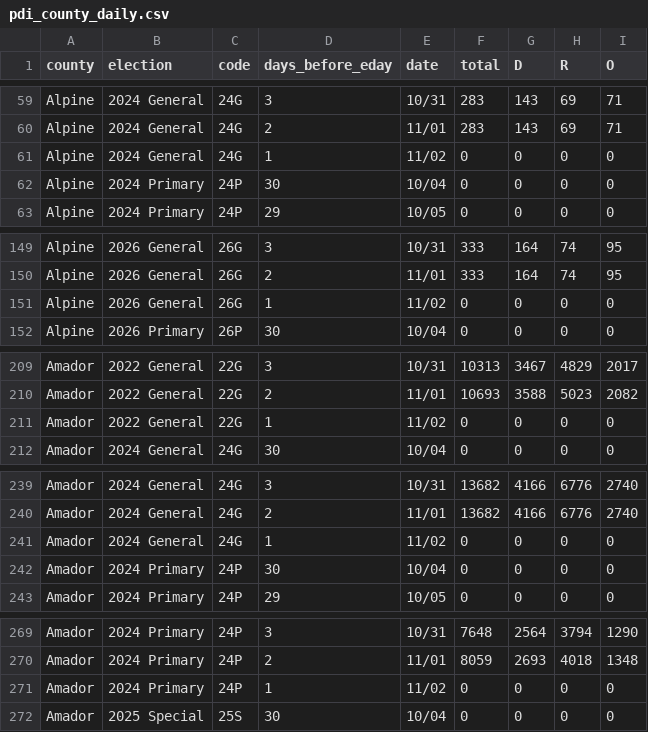
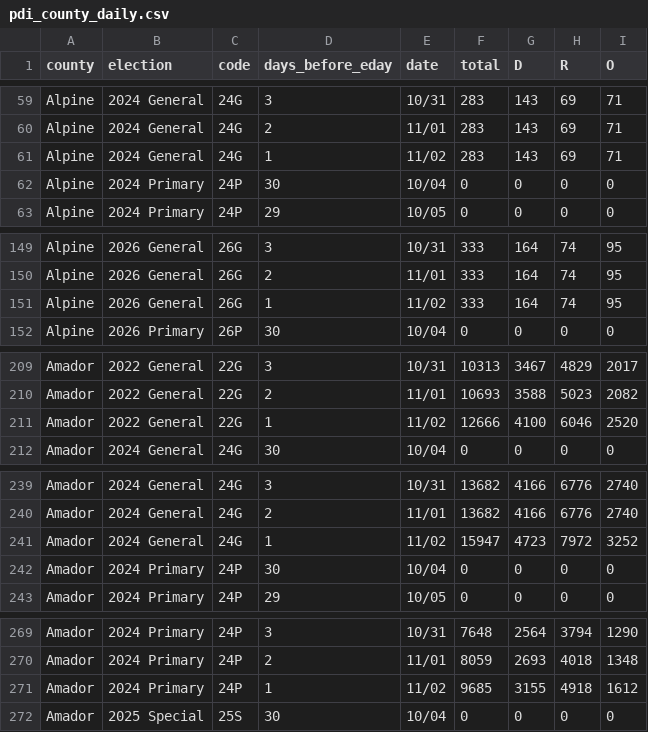
Before and after one commit to tysoda/2026-Ca-SD4-forecast-V2, a CSV file: pdi_county_daily.csv, drawn as a sheet; only a part is shown, gaps mark what is left out; the diff covers the shown part only.

```diff
--- a/pdi_county_daily.csv
+++ b/pdi_county_daily.csv
@@ -60,3 +60,3 @@ Alpine,2024 General,24G,3,10/31,283,143,69,71
 Alpine,2024 General,24G,2,11/01,283,143,69,71
-Alpine,2024 General,24G,1,11/02,0,0,0,0
+Alpine,2024 General,24G,1,11/02,283,143,69,71
 Alpine,2024 Primary,24P,30,10/04,0,0,0,0
@@ -150,3 +150,3 @@ Alpine,2026 General,26G,3,10/31,333,164,74,95
 Alpine,2026 General,26G,2,11/01,333,164,74,95
-Alpine,2026 General,26G,1,11/02,0,0,0,0
+Alpine,2026 General,26G,1,11/02,333,164,74,95
 Alpine,2026 Primary,26P,30,10/04,0,0,0,0
@@ -210,3 +210,3 @@ Amador,2022 General,22G,3,10/31,10313,3467,4829,2017
 Amador,2022 General,22G,2,11/01,10693,3588,5023,2082
-Amador,2022 General,22G,1,11/02,0,0,0,0
+Amador,2022 General,22G,1,11/02,12666,4100,6046,2520
 Amador,2024 General,24G,30,10/04,0,0,0,0
@@ -240,3 +240,3 @@ Amador,2024 General,24G,3,10/31,13682,4166,6776,2740
 Amador,2024 General,24G,2,11/01,13682,4166,6776,2740
-Amador,2024 General,24G,1,11/02,0,0,0,0
+Amador,2024 General,24G,1,11/02,15947,4723,7972,3252
 Amador,2024 Primary,24P,30,10/04,0,0,0,0
@@ -270,3 +270,3 @@ Amador,2024 Primary,24P,3,10/31,7648,2564,3794,1290
 Amador,2024 Primary,24P,2,11/01,8059,2693,4018,1348
-Amador,2024 Primary,24P,1,11/02,0,0,0,0
+Amador,2024 Primary,24P,1,11/02,9685,3155,4918,1612
 Amador,2025 Special,25S,30,10/04,0,0,0,0
```
Also changed, not shown: 180 edited cells elsewhere in this file, pdi_statewide_daily.csv.
